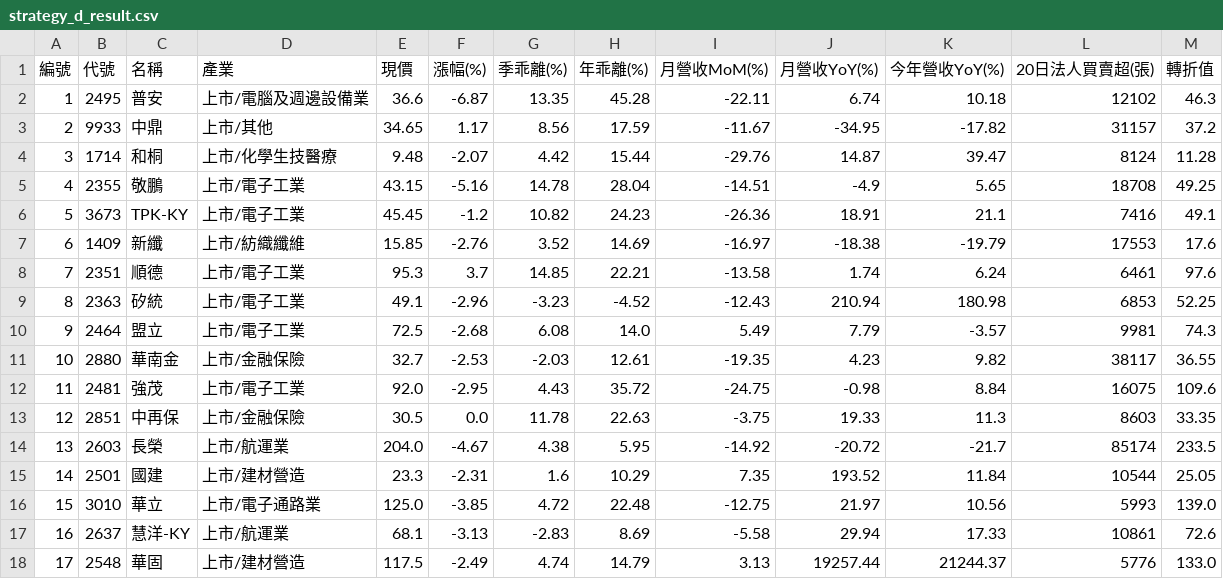
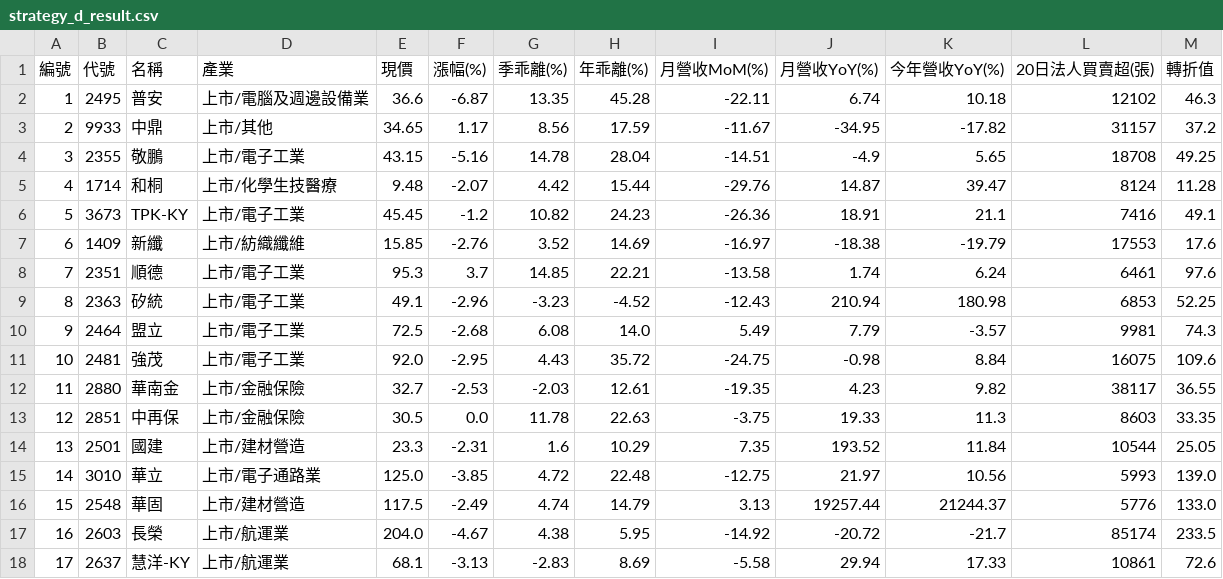
Before and after one commit to chiachan0108/quantum-scanner-web, a CSV file: strategy_d_result.csv, drawn as a sheet.

```diff
--- a/strategy_d_result.csv
+++ b/strategy_d_result.csv
@@ -3,4 +3,4 @@
 2,9933,中鼎,上市/其他,34.65,1.17,8.56,17.59,-11.67,-34.95,-17.82,31157,37.2
-3,1714,和桐,上市/化學生技醫療,9.48,-2.07,4.42,15.44,-29.76,14.87,39.47,8124,11.28
-4,2355,敬鵬,上市/電子工業,43.15,-5.16,14.78,28.04,-14.51,-4.9,5.65,18708,49.25
+3,2355,敬鵬,上市/電子工業,43.15,-5.16,14.78,28.04,-14.51,-4.9,5.65,18708,49.25
+4,1714,和桐,上市/化學生技醫療,9.48,-2.07,4.42,15.44,-29.76,14.87,39.47,8124,11.28
 5,3673,TPK-KY,上市/電子工業,45.45,-1.2,10.82,24.23,-26.36,18.91,21.1,7416,49.1
@@ -10,9 +10,9 @@
 9,2464,盟立,上市/電子工業,72.5,-2.68,6.08,14.0,5.49,7.79,-3.57,9981,74.3
-10,2880,華南金,上市/金融保險,32.7,-2.53,-2.03,12.61,-19.35,4.23,9.82,38117,36.55
-11,2481,強茂,上市/電子工業,92.0,-2.95,4.43,35.72,-24.75,-0.98,8.84,16075,109.6
+10,2481,強茂,上市/電子工業,92.0,-2.95,4.43,35.72,-24.75,-0.98,8.84,16075,109.6
+11,2880,華南金,上市/金融保險,32.7,-2.53,-2.03,12.61,-19.35,4.23,9.82,38117,36.55
 12,2851,中再保,上市/金融保險,30.5,0.0,11.78,22.63,-3.75,19.33,11.3,8603,33.35
-13,2603,長榮,上市/航運業,204.0,-4.67,4.38,5.95,-14.92,-20.72,-21.7,85174,233.5
-14,2501,國建,上市/建材營造,23.3,-2.31,1.6,10.29,7.35,193.52,11.84,10544,25.05
-15,3010,華立,上市/電子通路業,125.0,-3.85,4.72,22.48,-12.75,21.97,10.56,5993,139.0
-16,2637,慧洋-KY,上市/航運業,68.1,-3.13,-2.83,8.69,-5.58,29.94,17.33,10861,72.6
-17,2548,華固,上市/建材營造,117.5,-2.49,4.74,14.79,3.13,19257.44,21244.37,5776,133.0
+13,2501,國建,上市/建材營造,23.3,-2.31,1.6,10.29,7.35,193.52,11.84,10544,25.05
+14,3010,華立,上市/電子通路業,125.0,-3.85,4.72,22.48,-12.75,21.97,10.56,5993,139.0
+15,2548,華固,上市/建材營造,117.5,-2.49,4.74,14.79,3.13,19257.44,21244.37,5776,133.0
+16,2603,長榮,上市/航運業,204.0,-4.67,4.38,5.95,-14.92,-20.72,-21.7,85174,233.5
+17,2637,慧洋-KY,上市/航運業,68.1,-3.13,-2.83,8.69,-5.58,29.94,17.33,10861,72.6
```
Also changed, not shown: daily_result.csv, momentum_result.csv, 1 other file.
